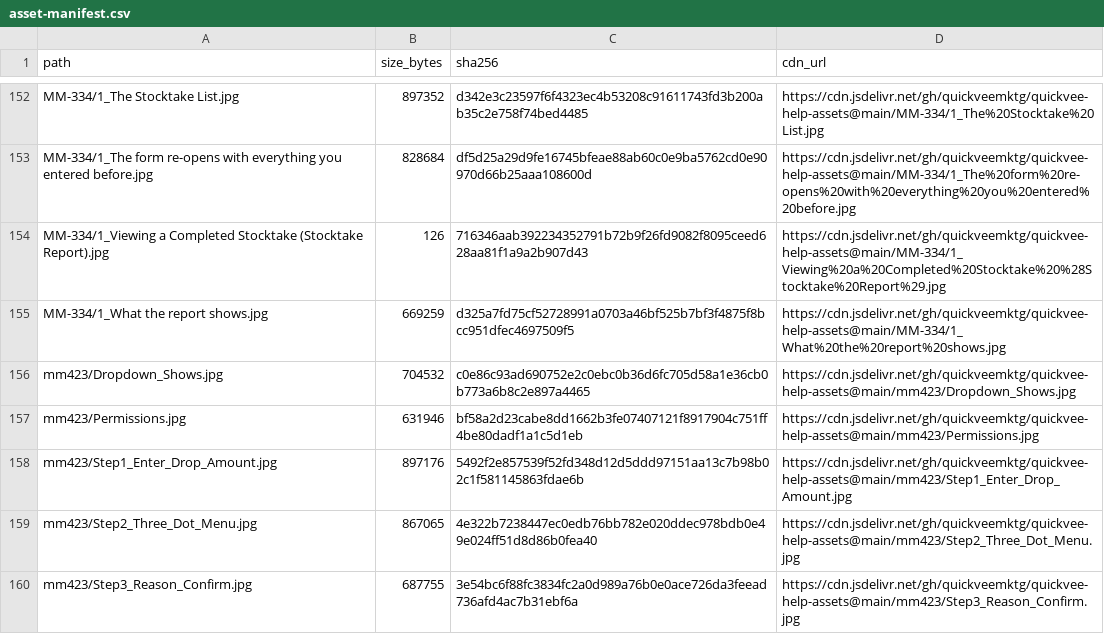
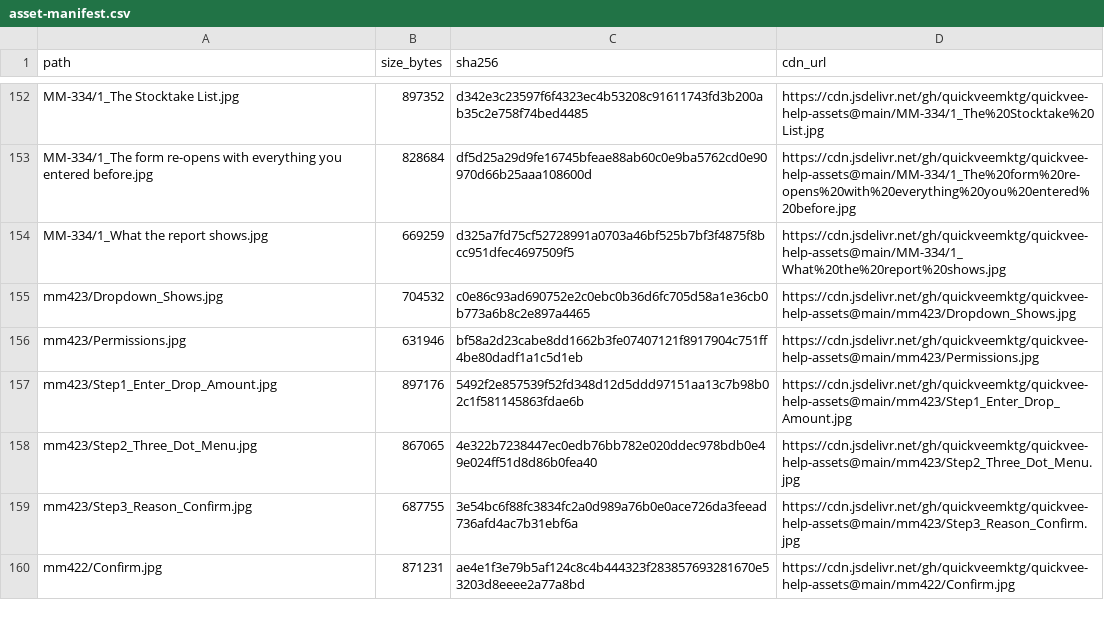
Before and after one commit to quickveemktg/quickvee-help-assets, a CSV file: asset-manifest.csv, drawn as a sheet; only a part is shown, gaps mark what is left out; the shorter side is filled out with more unchanged rows.

Commit message:
Remove invalid stocktake image placeholder

```diff
--- a/asset-manifest.csv
+++ b/asset-manifest.csv
@@ -153,3 +153,2 @@ path,size_bytes,sha256,cdn_url
 "MM-334/1_The form re-opens with everything you entered before.jpg",828684,df5d25a29d9fe16745bfeae88ab60c0e9ba5762cd0e90970d66b25aaa108600d,"https://cdn.jsdelivr.net/gh/quickveemktg/quickvee-help-assets@main/MM-334/1_The%20form%20re-opens%20with%20everything%20you%20entered%20before.jpg"
-"MM-334/1_Viewing a Completed Stocktake (Stocktake Report).jpg",126,716346aab392234352791b72b9f26fd9082f8095ceed628aa81f1a9a2b907d43,"https://cdn.jsdelivr.net/gh/quickveemktg/quickvee-help-assets@main/MM-334/1_Viewing%20a%20Completed%20Stocktake%20%28Stocktake%20Report%29.jpg"
 "MM-334/1_What the report shows.jpg",669259,d325a7fd75cf52728991a0703a46bf525b7bf3f4875f8bcc951dfec4697509f5,"https://cdn.jsdelivr.net/gh/quickveemktg/quickvee-help-assets@main/MM-334/1_What%20the%20report%20shows.jpg"
```
Also changed, not shown: 1 other file.
